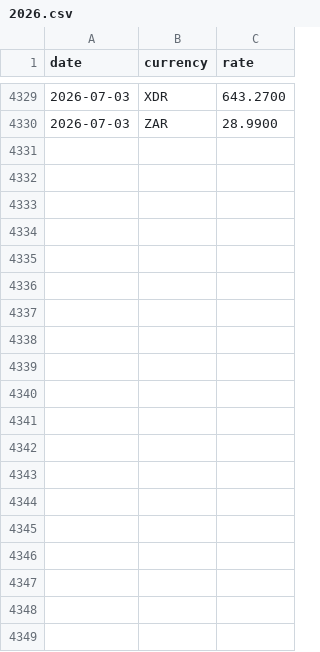
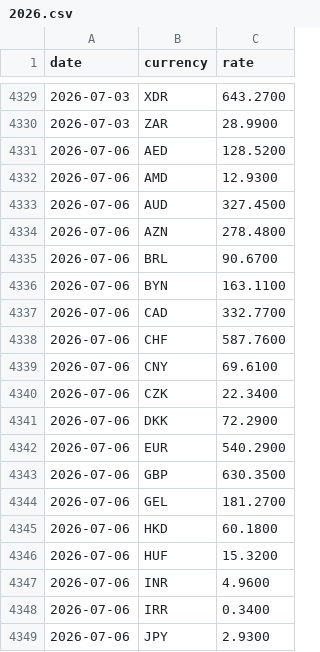
Before and after one commit to CurtisEllese/rk-rates, a CSV file: data/2026.csv, drawn as a sheet; only a part is shown, gaps mark what is left out; the diff covers the shown part only.

```diff
--- a/data/2026.csv
+++ b/data/2026.csv
@@ -4330 +4330,20 @@ date,currency,rate
 2026-07-03,ZAR,28.9900
+2026-07-06,AED,128.5200
+2026-07-06,AMD,12.9300
+2026-07-06,AUD,327.4500
+2026-07-06,AZN,278.4800
+2026-07-06,BRL,90.6700
+2026-07-06,BYN,163.1100
+2026-07-06,CAD,332.7700
+2026-07-06,CHF,587.7600
+2026-07-06,CNY,69.6100
+2026-07-06,CZK,22.3400
+2026-07-06,DKK,72.2900
+2026-07-06,EUR,540.2900
+2026-07-06,GBP,630.3500
+2026-07-06,GEL,181.2700
+2026-07-06,HKD,60.1800
+2026-07-06,HUF,15.3200
+2026-07-06,INR,4.9600
+2026-07-06,IRR,0.3400
+2026-07-06,JPY,2.9300
```
Also changed, not shown: 20 added rows elsewhere in this file, 1 other file.
